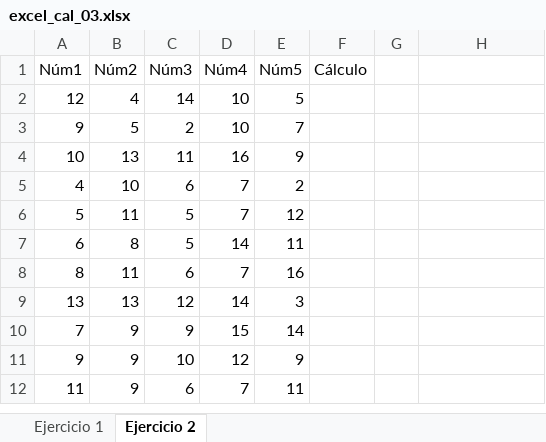
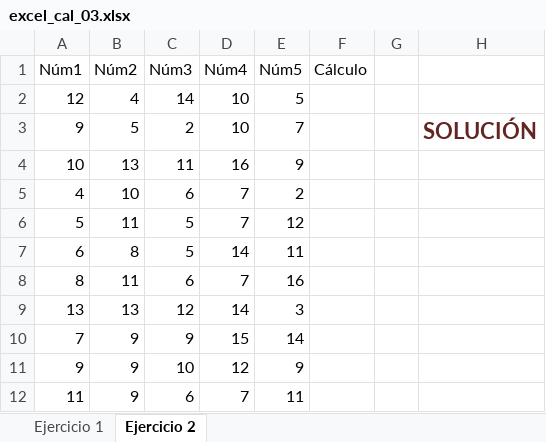
Before and after one commit to juanpacb/formacion, an Excel workbook: EJERCICIOS/EXCEL 2010/05 - CÁLCULOS BÁSICOS/excel_cal_03.xlsx, sheet Ejercicio 2, drawn as a sheet; values as stored, in another font and other column widths than the file's, no borders; charts and pictures not drawn; the diff names each change by its address in the sheet, - before the commit and + after, or states it on an @@ line.

Commit message:
Update excel_cal_03.xlsx

```diff
--- a/EJERCICIOS/EXCEL 2010/05 - CÁLCULOS BÁSICOS/excel_cal_03.xlsx (sheet Ejercicio 2)
+++ b/EJERCICIOS/EXCEL 2010/05 - CÁLCULOS BÁSICOS/excel_cal_03.xlsx (sheet Ejercicio 2)
-H3: (empty)
+H3: SOLUCIÓN
```
Also changed, not shown: sheet Ejercicio 1, charts or pictures.
